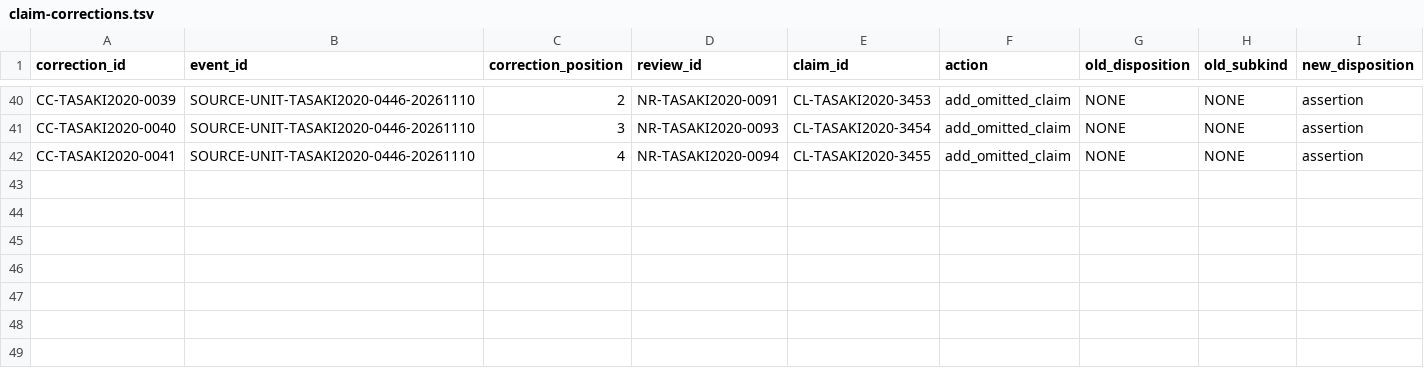
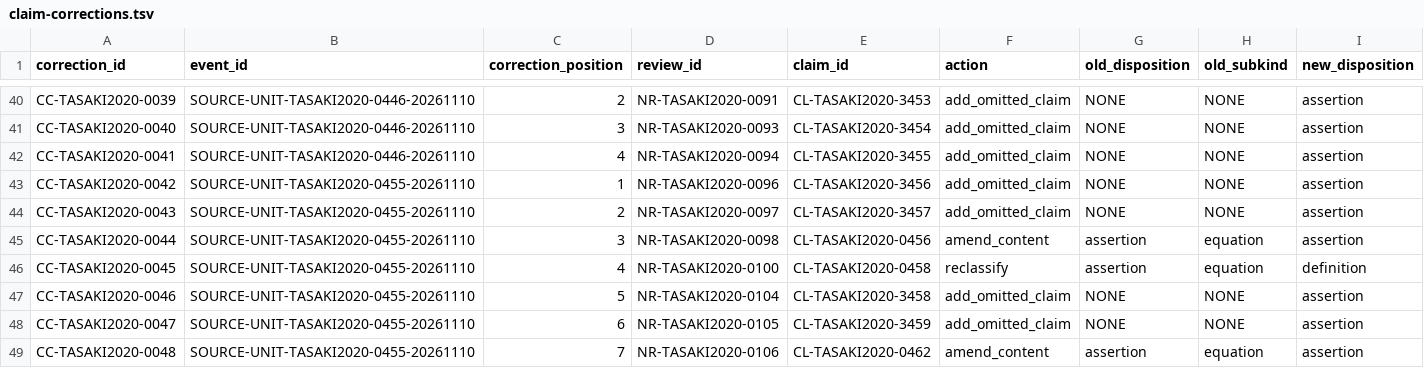
Before and after one commit to phasetr/lattice-system, a TSV file: registry/claim-corrections.tsv, drawn as a sheet; only a part is shown, gaps mark what is left out; rows hold the shown columns only; the diff names each change by its address in the sheet, - before the commit and + after, or states it on an @@ line.

```diff
--- a/registry/claim-corrections.tsv
+++ b/registry/claim-corrections.tsv
+row 43: CC-TASAKI2020-0042 | SOURCE-UNIT-TASAKI2020-0455-20261110 | 1 | NR-TASAKI2020-0096 | CL-TASAKI2020-3456 | add_omitted_claim | NONE | NONE | assertion
+row 44: CC-TASAKI2020-0043 | SOURCE-UNIT-TASAKI2020-0455-20261110 | 2 | NR-TASAKI2020-0097 | CL-TASAKI2020-3457 | add_omitted_claim | NONE | NONE | assertion
+row 45: CC-TASAKI2020-0044 | SOURCE-UNIT-TASAKI2020-0455-20261110 | 3 | NR-TASAKI2020-0098 | CL-TASAKI2020-0456 | amend_content | assertion | equation | assertion
+row 46: CC-TASAKI2020-0045 | SOURCE-UNIT-TASAKI2020-0455-20261110 | 4 | NR-TASAKI2020-0100 | CL-TASAKI2020-0458 | reclassify | assertion | equation | definition
+row 47: CC-TASAKI2020-0046 | SOURCE-UNIT-TASAKI2020-0455-20261110 | 5 | NR-TASAKI2020-0104 | CL-TASAKI2020-3458 | add_omitted_claim | NONE | NONE | assertion
+row 48: CC-TASAKI2020-0047 | SOURCE-UNIT-TASAKI2020-0455-20261110 | 6 | NR-TASAKI2020-0105 | CL-TASAKI2020-3459 | add_omitted_claim | NONE | NONE | assertion
+row 49: CC-TASAKI2020-0048 | SOURCE-UNIT-TASAKI2020-0455-20261110 | 7 | NR-TASAKI2020-0106 | CL-TASAKI2020-0462 | amend_content | assertion | equation | assertion
```
Also changed, not shown: registry/claim-content-amendments.tsv, registry/claim-normalization-reviews.tsv, 15 other files.
